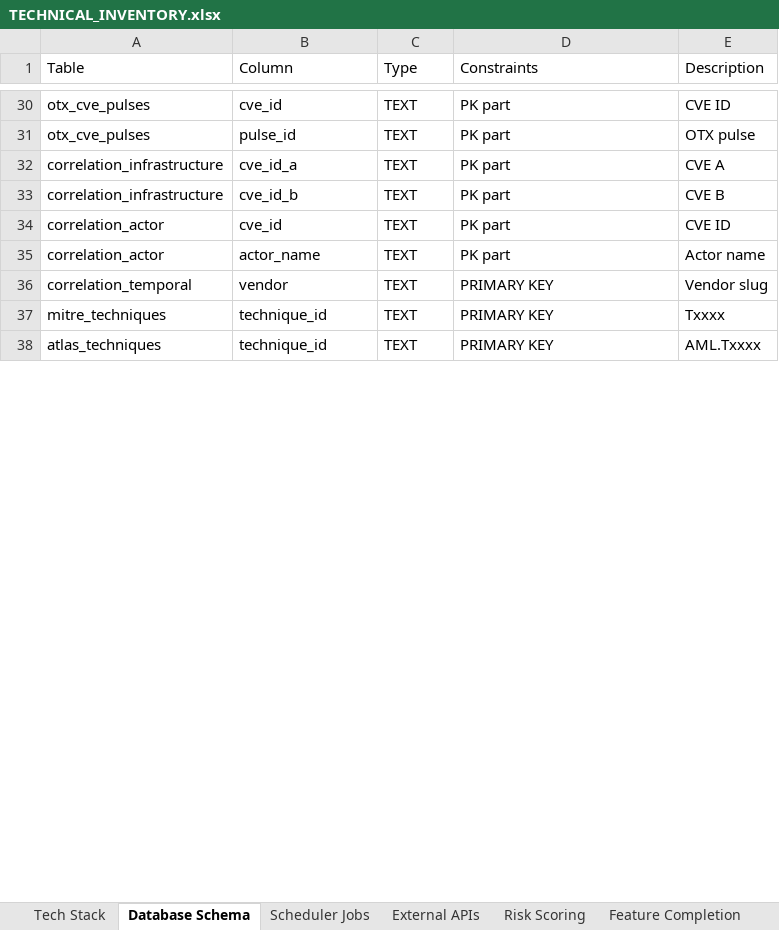
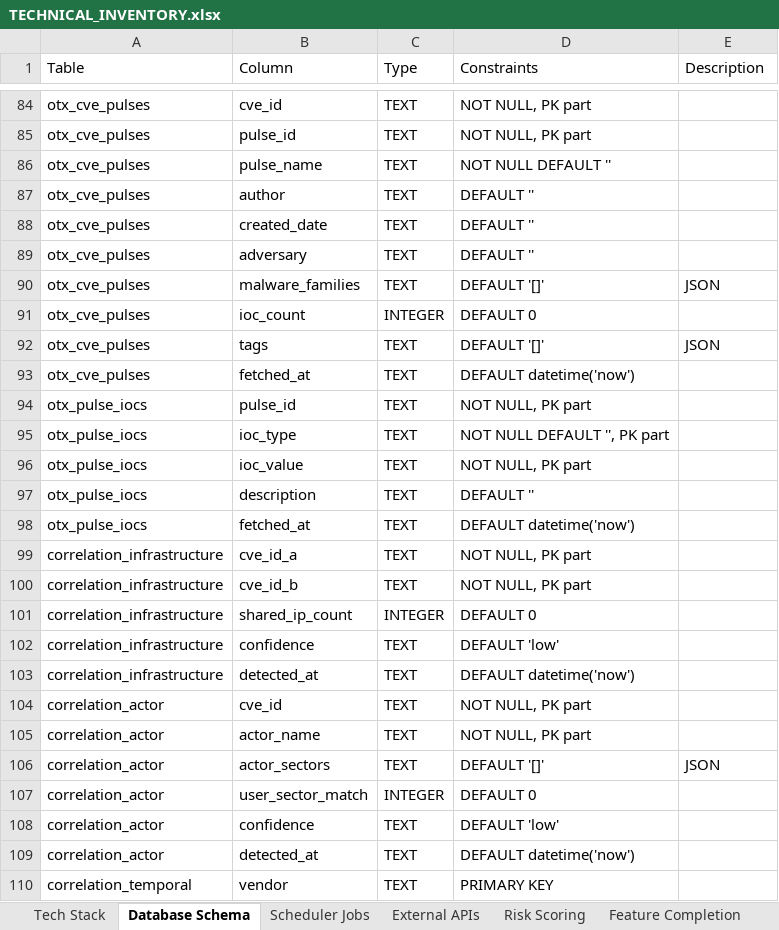
Before and after one commit to Soldier0x0/briefr, an Excel workbook: TECHNICAL_INVENTORY.xlsx, sheet Database Schema, drawn as a sheet; only a part is shown, gaps mark what is left out; values as stored, in another font and other column widths than the file's, no borders; removed rows and columns are numbered as before the commit, all else as after; the diff covers the shown part only; the diff names each change by its address in the sheet, - before the commit and + after, or states it on an @@ line.

```diff
--- a/TECHNICAL_INVENTORY.xlsx (sheet Database Schema)
+++ b/TECHNICAL_INVENTORY.xlsx (sheet Database Schema)
-D84:D85 (Constraints): PK part
+D84:D85 (Constraints): NOT NULL, PK part
-E84 (Description): CVE ID
+E84 (Description): (empty)
-E85 (Description): OTX pulse
+E85 (Description): (empty)
+row 86: otx_cve_pulses | pulse_name | TEXT | NOT NULL DEFAULT ''
+row 87: otx_cve_pulses | author | TEXT | DEFAULT ''
+row 88: otx_cve_pulses | created_date | TEXT | DEFAULT ''
+row 89: otx_cve_pulses | adversary | TEXT | DEFAULT ''
+row 90: otx_cve_pulses | malware_families | TEXT | DEFAULT '[]' | JSON
+row 91: otx_cve_pulses | ioc_count | INTEGER | DEFAULT 0
+row 92: otx_cve_pulses | tags | TEXT | DEFAULT '[]' | JSON
+row 93: otx_cve_pulses | fetched_at | TEXT | DEFAULT datetime('now')
+row 94: otx_pulse_iocs | pulse_id | TEXT | NOT NULL, PK part
+row 95: otx_pulse_iocs | ioc_type | TEXT | NOT NULL DEFAULT '', PK part
+row 96: otx_pulse_iocs | ioc_value | TEXT | NOT NULL, PK part
+row 97: otx_pulse_iocs | description | TEXT | DEFAULT ''
+row 98: otx_pulse_iocs | fetched_at | TEXT | DEFAULT datetime('now')
-D99:D100 (Constraints): PK part
+D99:D100 (Constraints): NOT NULL, PK part
-E99 (Description): CVE A
+E99 (Description): (empty)
-E100 (Description): CVE B
+E100 (Description): (empty)
+row 101: correlation_infrastructure | shared_ip_count | INTEGER | DEFAULT 0
+row 102: correlation_infrastructure | confidence | TEXT | DEFAULT 'low'
+row 103: correlation_infrastructure | detected_at | TEXT | DEFAULT datetime('now')
-D104:D105 (Constraints): PK part
+D104:D105 (Constraints): NOT NULL, PK part
-E104 (Description): CVE ID
+E104 (Description): (empty)
-E105 (Description): Actor name
+E105 (Description): (empty)
+row 106: correlation_actor | actor_sectors | TEXT | DEFAULT '[]' | JSON
+row 107: correlation_actor | user_sector_match | INTEGER | DEFAULT 0
+row 108: correlation_actor | confidence | TEXT | DEFAULT 'low'
+row 109: correlation_actor | detected_at | TEXT | DEFAULT datetime('now')
-E110 (Description): Vendor slug
+E110 (Description): (empty)
-row 37: mitre_techniques | technique_id | TEXT | PRIMARY KEY | Txxxx
-row 38: atlas_techniques | technique_id | TEXT | PRIMARY KEY | AML.Txxxx
```
Also changed, not shown: 66 added rows, 1 removed row and 25 edited cells elsewhere in this sheet, sheet External APIs, sheet Tech Stack, 3 other files.
